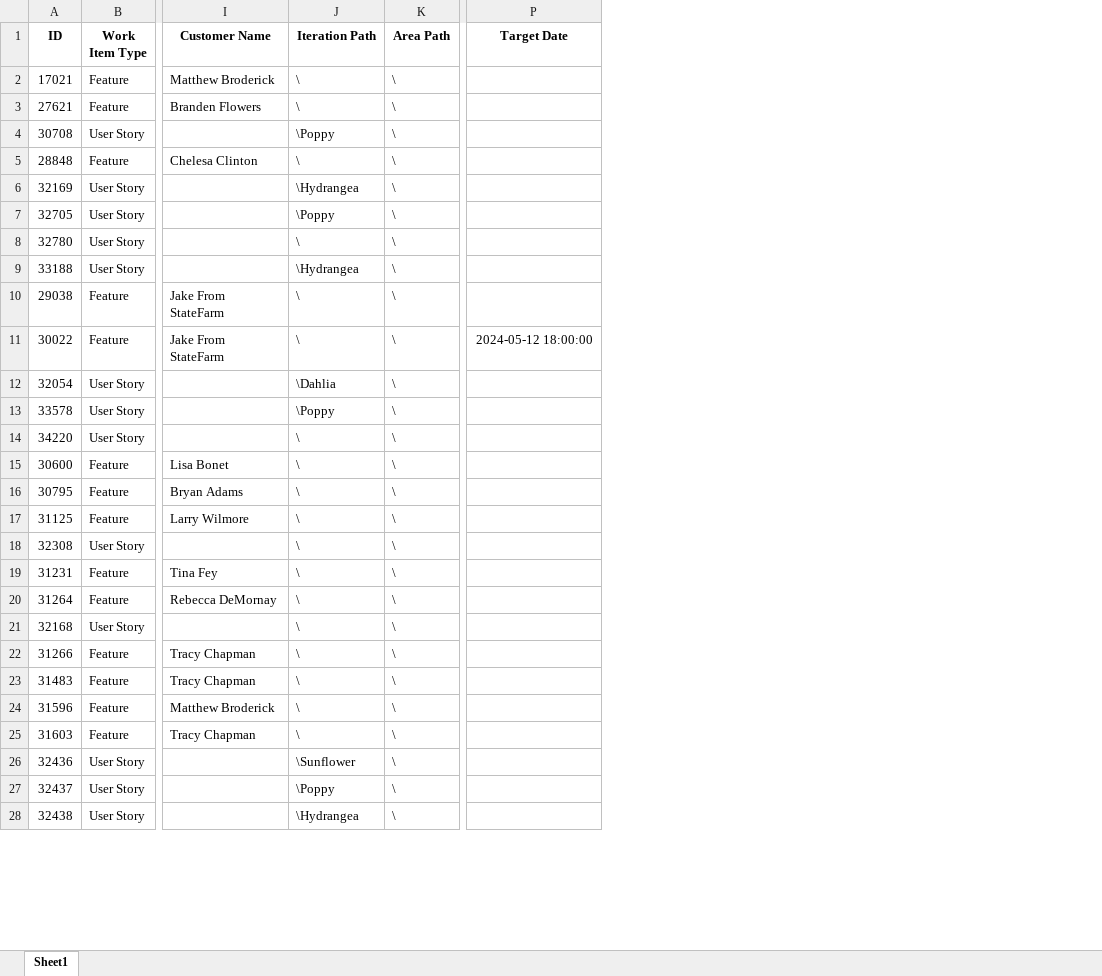
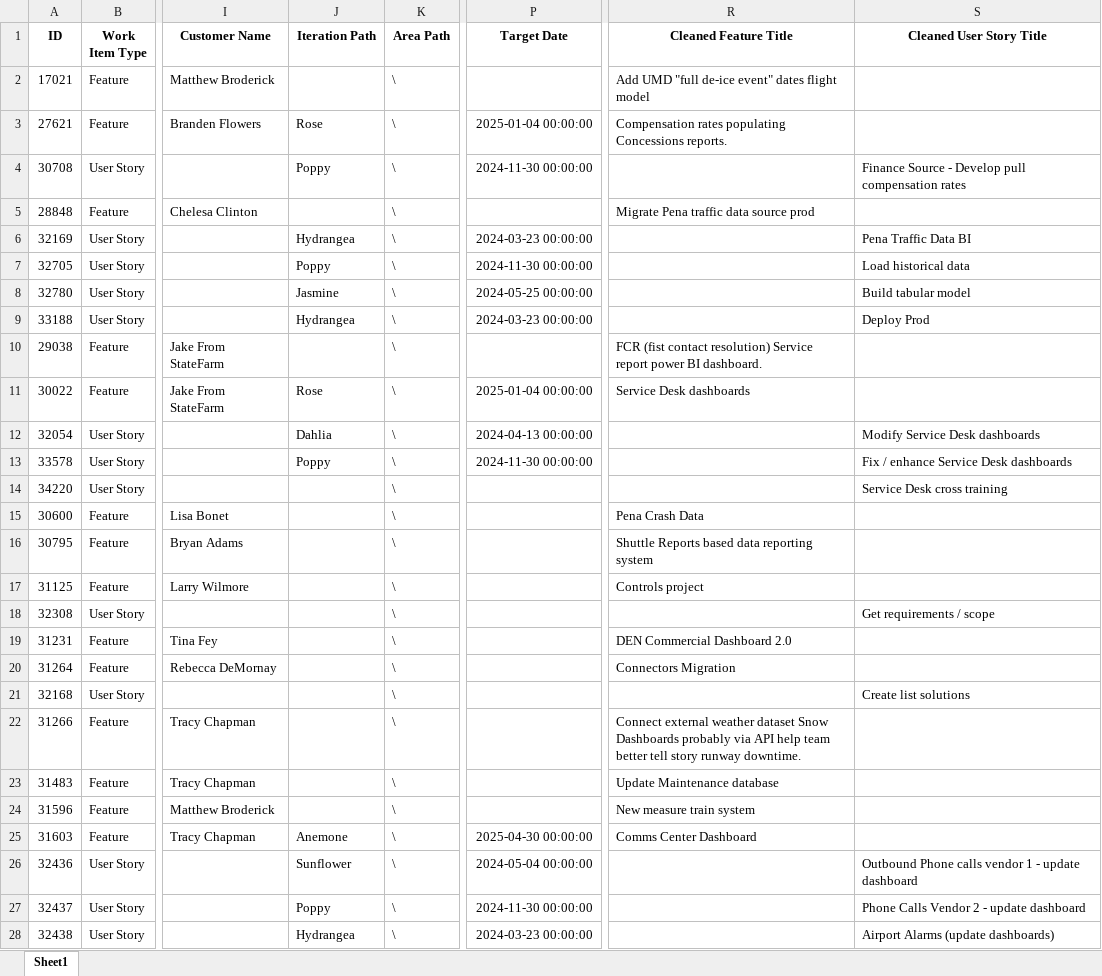
Before and after one commit to sam00345/CU_Hackathon_DEN_2024, an Excel workbook: ADO_output.xlsx, sheet Sheet1, drawn as a sheet; only a part is shown, gaps mark what is left out; values as stored, in another font and other column widths than the file's, no borders; the diff covers the shown part only; the diff names each change by its address in the sheet, - before the commit and + after, or states it on an @@ line.

```diff
--- a/ADO_output.xlsx (sheet Sheet1)
+++ b/ADO_output.xlsx (sheet Sheet1)
+column R (Cleaned Feature Title), rows 2-25: Add UMD "full de-ice event" dates flight model | Compensation rates populating Concessions reports. |  | Migrate Pena traffic data source prod |  |  |  |  | FCR (fist contact resolution) Service report power BI dashboard. | Service Desk dashboards |  |  |  | Pena Crash Data | Shuttle Reports based data reporting system | Controls project |  | DEN Commercial Dashboard 2.0 | Connectors Migration |  | Connect external weather dataset Snow Dashboards probably via API help team better tell story runway downtime. | Update Maintenance database | New measure train system | Comms Center Dashboard
+column S (Cleaned User Story Title), rows 4-28: Finance Source - Develop pull compensation rates |  | Pena Traffic Data BI | Load historical data | Build tabular model | Deploy Prod |  |  | Modify Service Desk dashboards | Fix / enhance Service Desk dashboards | Service Desk cross training |  |  |  | Get requirements / scope |  |  | Create list solutions |  |  |  |  | Outbound Phone calls vendor 1 - update dashboard | Phone Calls Vendor 2 - update dashboard | Airport Alarms (update dashboards)
-J2 (Iteration Path): \
+J2 (Iteration Path): (empty)
-J3 (Iteration Path): \
+J3 (Iteration Path): Rose
-P3 (Target Date): (empty)
+P3 (Target Date): 2025-01-04 00:00:00
-J4 (Iteration Path): \Poppy
+J4 (Iteration Path): Poppy
-P4 (Target Date): (empty)
+P4 (Target Date): 2024-11-30 00:00:00
-J5 (Iteration Path): \
+J5 (Iteration Path): (empty)
-J6 (Iteration Path): \Hydrangea
+J6 (Iteration Path): Hydrangea
-P6 (Target Date): (empty)
+P6 (Target Date): 2024-03-23 00:00:00
-J7 (Iteration Path): \Poppy
+J7 (Iteration Path): Poppy
-P7 (Target Date): (empty)
+P7 (Target Date): 2024-11-30 00:00:00
-J8 (Iteration Path): \
+J8 (Iteration Path): Jasmine
-P8 (Target Date): (empty)
+P8 (Target Date): 2024-05-25 00:00:00
-J9 (Iteration Path): \Hydrangea
+J9 (Iteration Path): Hydrangea
-P9 (Target Date): (empty)
+P9 (Target Date): 2024-03-23 00:00:00
-J10 (Iteration Path): \
+J10 (Iteration Path): (empty)
-J11 (Iteration Path): \
+J11 (Iteration Path): Rose
-P11 (Target Date): 2024-05-12 18:00:00
+P11 (Target Date): 2025-01-04 00:00:00
-J12 (Iteration Path): \Dahlia
+J12 (Iteration Path): Dahlia
-P12 (Target Date): (empty)
+P12 (Target Date): 2024-04-13 00:00:00
-J13 (Iteration Path): \Poppy
+J13 (Iteration Path): Poppy
-P13 (Target Date): (empty)
+P13 (Target Date): 2024-11-30 00:00:00
-J14:J24 (Iteration Path): \
+J14:J24 (Iteration Path): (empty)
-J25 (Iteration Path): \
+J25 (Iteration Path): Anemone
-P25 (Target Date): (empty)
+P25 (Target Date): 2025-04-30 00:00:00
-J26 (Iteration Path): \Sunflower
+J26 (Iteration Path): Sunflower
-P26 (Target Date): (empty)
+P26 (Target Date): 2024-05-04 00:00:00
-J27 (Iteration Path): \Poppy
+J27 (Iteration Path): Poppy
-P27 (Target Date): (empty)
+P27 (Target Date): 2024-11-30 00:00:00
-J28 (Iteration Path): \Hydrangea
+J28 (Iteration Path): Hydrangea
-P28 (Target Date): (empty)
+P28 (Target Date): 2024-03-23 00:00:00
```
Also changed, not shown: 215 edited cells elsewhere in this sheet, SN_output.xlsx, 1 other file.
